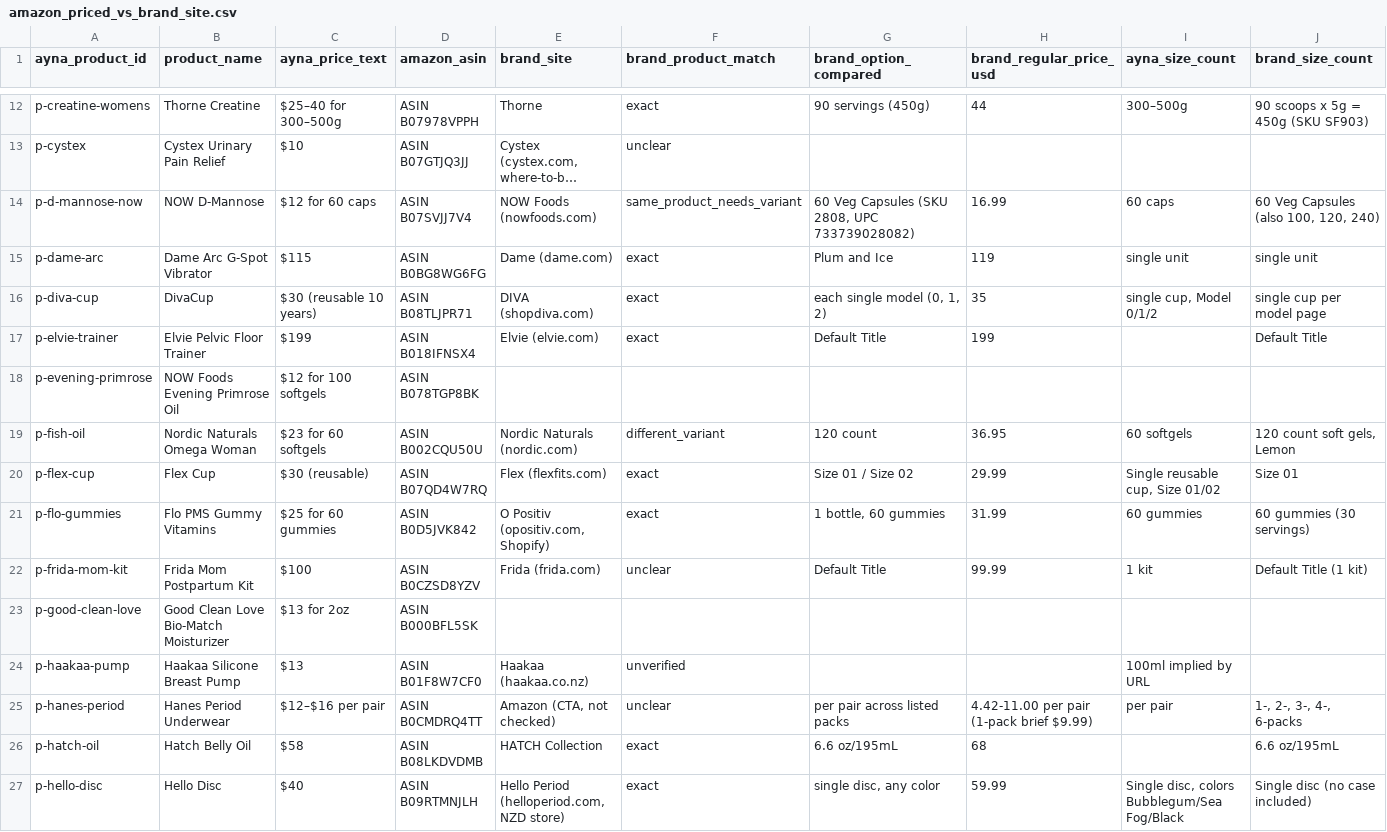
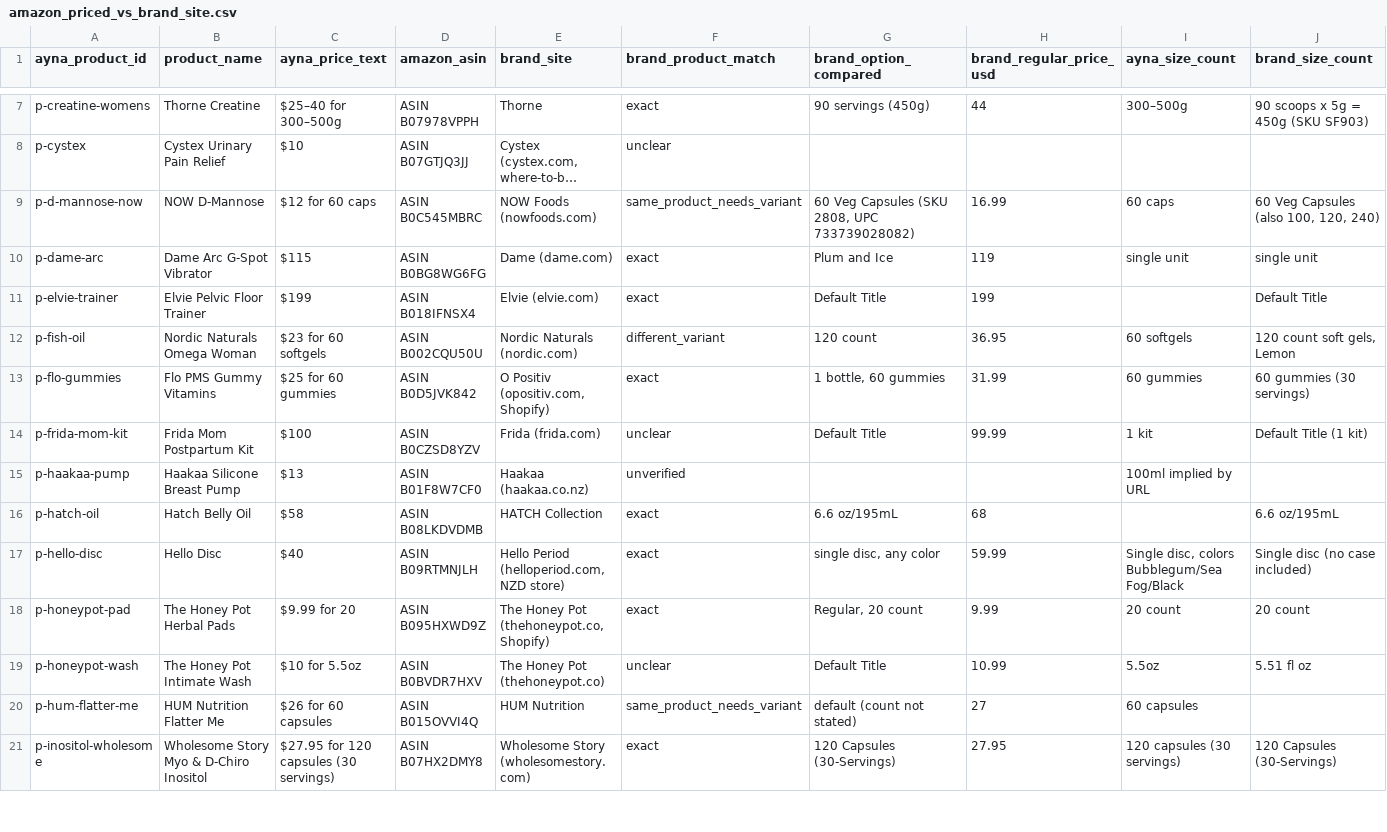
Before and after one commit to pulomabishnu/ayna_mvp1, a CSV file: docs/commerce/amazon_priced_vs_brand_site.csv, drawn as a sheet; only a part is shown, gaps mark what is left out; the shorter side is filled out with more unchanged rows; long unchanged cells end in …; removed rows and columns are numbered as before the commit, all else as after; rows hold the shown columns only; the diff covers the shown part only; the diff names each change by its address in the sheet, - before the commit and + after, or states it on an @@ line.

```diff
--- a/docs/commerce/amazon_priced_vs_brand_site.csv
+++ b/docs/commerce/amazon_priced_vs_brand_site.csv
-D9 (amazon_asin): ASIN B07SVJJ7V4
+D9 (amazon_asin): ASIN B0C545MBRC
-row 16: p-diva-cup | DivaCup | $30 (reusable 10 years) | ASIN B08TLJPR71 | DIVA (shopdiva.com) | exact | each single model (0, 1, 2) | 35 | single cup, Model 0/1/2 | single cup per model page
-row 18: p-evening-primrose | NOW Foods Evening Primrose Oil | $12 for 100 softgels | ASIN B078TGP8BK
-row 20: p-flex-cup | Flex Cup | $30 (reusable) | ASIN B07QD4W7RQ | Flex (flexfits.com) | exact | Size 01 / Size 02 | 29.99 | Single reusable cup, Size 01/02 | Size 01
-row 23: p-good-clean-love | Good Clean Love Bio-Match Moisturizer | $13 for 2oz | ASIN B000BFL5SK
-row 25: p-hanes-period | Hanes Period Underwear | $12–$16 per pair | ASIN B0CMDRQ4TT | Amazon (CTA, not checked) | unclear | per pair across listed packs | 4.42-11.00 per pair (1-pack brief $9.99) | per pair | 1-, 2-, 3-, 4-, 6-packs
```
Also changed, not shown: 13 removed rows and 6 edited cells elsewhere in this file, docs/commerce/amazon_human_review.csv, 12 other files.
